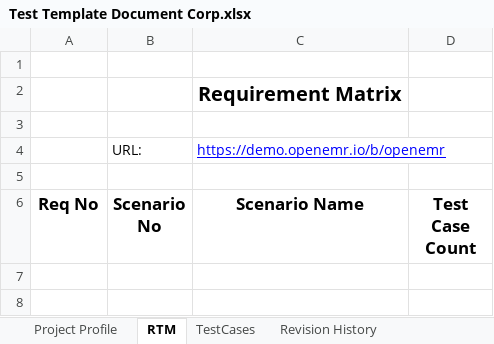
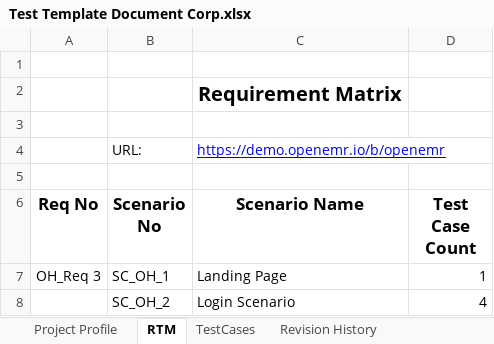
Before and after one commit to balaji-githubstore/NCSNotes, an Excel workbook: Test Template Document Corp.xlsx, sheet RTM, drawn as a sheet; values as stored, in another font and other column widths than the file's, no borders; the diff names each change by its address in the sheet, - before the commit and + after, or states it on an @@ line.

```diff
--- a/Test Template Document Corp.xlsx (sheet RTM)
+++ b/Test Template Document Corp.xlsx (sheet RTM)
+row 7: OH_Req 3 | SC_OH_1 | Landing Page | 1
+row 8:  | SC_OH_2 | Login Scenario | 4
```
Also changed, not shown: sheet Project Profile, sheet TestCases, charts or pictures.
